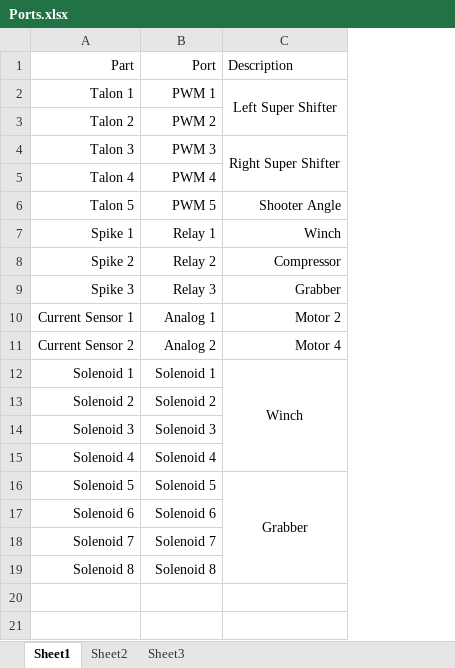
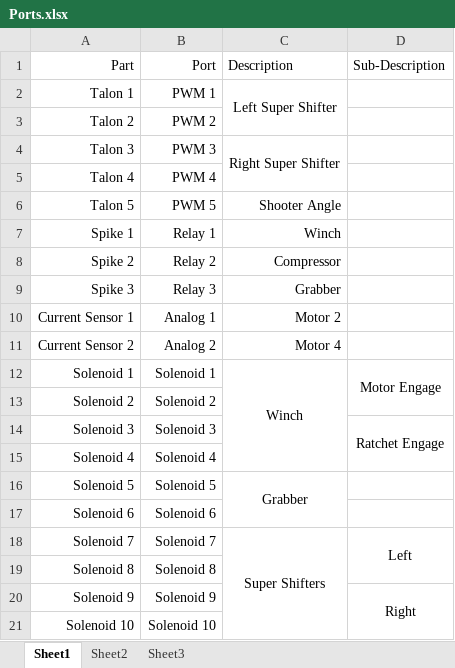
Before and after one commit to Techbrick/Reference, an Excel workbook: Ports.xlsx, sheet Sheet1, drawn as a sheet; values as stored, in another font and other column widths than the file's, no borders; removed rows and columns are numbered as before the commit, all else as after; the diff names each change by its address in the sheet, - before the commit and + after, or states it on an @@ line.

Commit message:
updated Ports

```diff
--- a/Ports.xlsx (sheet Sheet1)
+++ b/Ports.xlsx (sheet Sheet1)
+column D, rows 1-18: Sub-Description |  |  |  |  |  |  |  |  |  |  | Motor Engage |  | Ratchet Engage |  |  |  | Left
-C16:C19 merged
+C16:C17 merged
-C18: (empty)
+C18: Super Shifters
+C18:C21 merged
+row 20: Solenoid 9 | Solenoid 9 |  | Right
+row 21: Solenoid 10 | Solenoid 10
```
